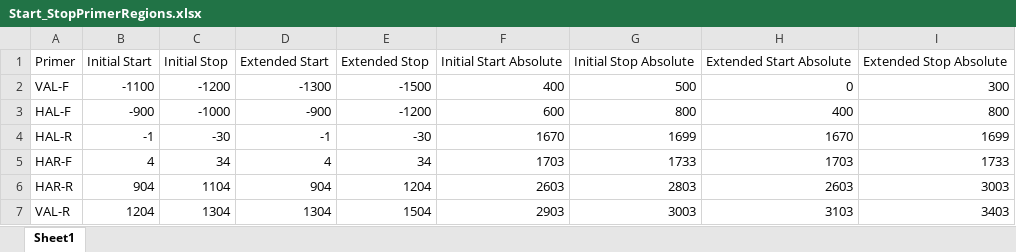
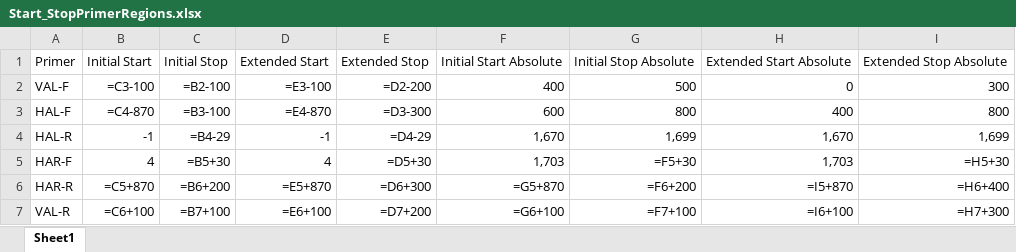
Before and after one commit to emmacwatts/AutoTagsCRISPR, an Excel workbook: inputfiles/Start_StopPrimerRegions.xlsx, sheet Sheet1, drawn as a sheet; values as stored, in another font and other column widths than the file's, no borders; formulas without a stored value are shown as written; charts and pictures not drawn; the diff names each change by its address in the sheet, - before the commit and + after, or states it on an @@ line.

```diff
--- a/inputfiles/Start_StopPrimerRegions.xlsx (sheet Sheet1)
+++ b/inputfiles/Start_StopPrimerRegions.xlsx (sheet Sheet1)
-B2: -1100
+B2: =C3-100
-C2: -1200
+C2: =B2-100
-D2: -1300
+D2: =E3-100
-E2: -1500
+E2: =D2-200
-B3: -900
+B3: =C4-870
-C3: -1000
+C3: =B3-100
-D3: -900
+D3: =E4-870
-E3: -1200
+E3: =D3-300
-C4: -30
+C4: =B4-29
-E4: -30
+E4: =D4-29
-F4: 1670
+F4: 1,670
-G4: 1699
+G4: 1,699
-H4: 1670
+H4: 1,670
-I4: 1699
+I4: 1,699
-C5: 34
+C5: =B5+30
-E5: 34
+E5: =D5+30
-F5: 1703
+F5: 1,703
-G5: 1733
+G5: =F5+30
-H5: 1703
+H5: 1,703
-I5: 1733
+I5: =H5+30
-B6: 904
+B6: =C5+870
-C6: 1104
+C6: =B6+200
-D6: 904
+D6: =E5+870
-E6: 1204
+E6: =D6+300
-F6: 2603
+F6: =G5+870
-G6: 2803
+G6: =F6+200
-H6: 2603
+H6: =I5+870
-I6: 3003
+I6: =H6+400
-B7: 1204
+B7: =C6+100
-C7: 1304
+C7: =B7+100
-D7: 1304
+D7: =E6+100
-E7: 1504
+E7: =D7+200
-F7: 2903
+F7: =G6+100
-G7: 3003
+G7: =F7+100
-H7: 3103
+H7: =I6+100
-I7: 3403
+I7: =H7+300
```
Also changed, not shown: charts or pictures, inputfiles/Primer_Stringency_Rules.xlsx, 11 other files.
